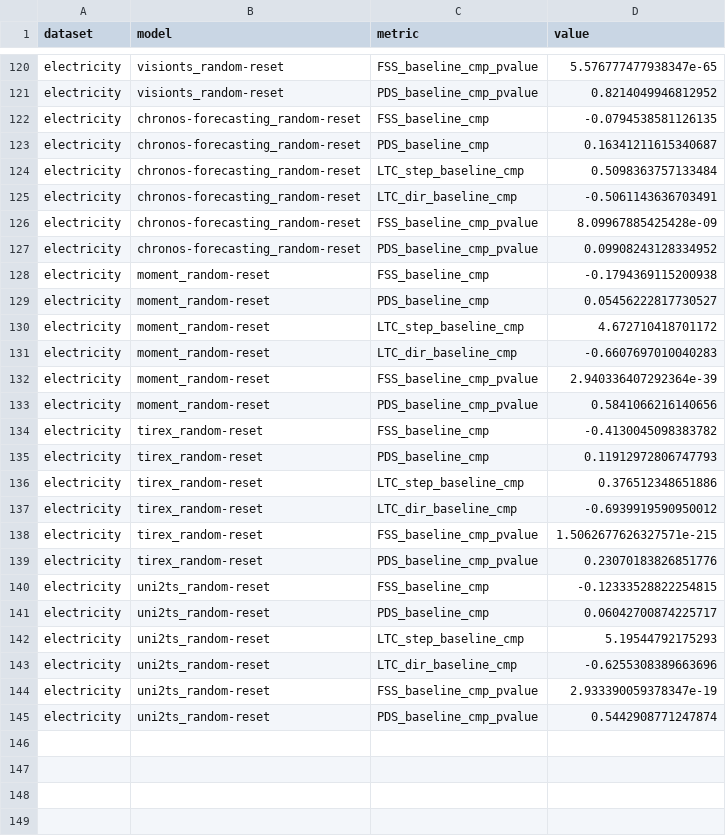
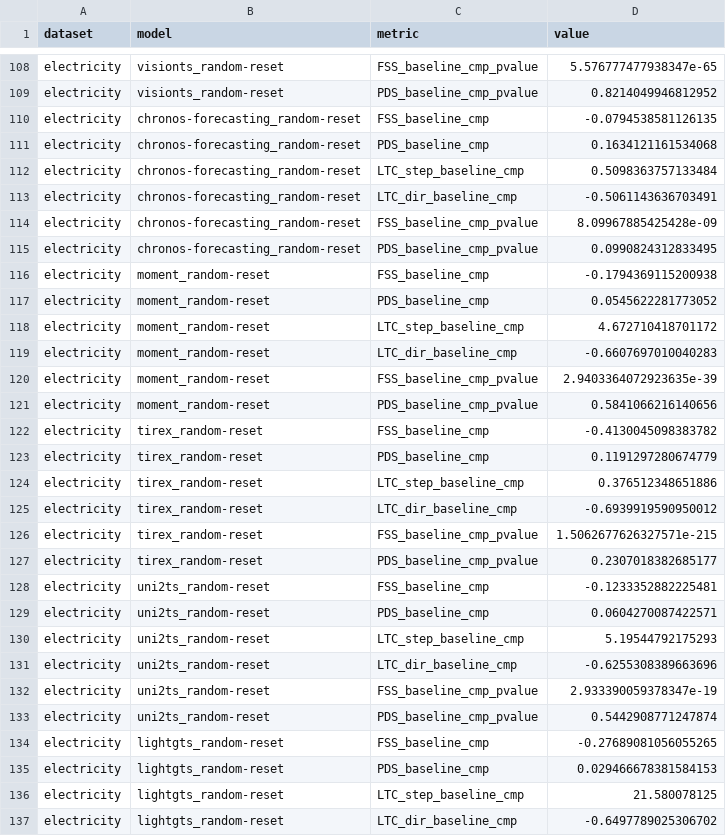
Before and after one commit to nguyenhuyduchieu/AAAI, a CSV file: outputs/metrics/timesfm_geometry_missing_validations_electricity.csv, drawn as a sheet; only a part is shown, gaps mark what is left out; the diff covers the shown part only.

```diff
--- a/outputs/metrics/timesfm_geometry_missing_validations_electricity.csv
+++ b/outputs/metrics/timesfm_geometry_missing_validations_electricity.csv
@@ -122,3 +110,3 @@ electricity,visionts_random-reset,PDS_baseline_cmp_pvalue,0.8214049946812952
 electricity,chronos-forecasting_random-reset,FSS_baseline_cmp,-0.0794538581126135
-electricity,chronos-forecasting_random-reset,PDS_baseline_cmp,0.16341211615340687
+electricity,chronos-forecasting_random-reset,PDS_baseline_cmp,0.1634121161534068
 electricity,chronos-forecasting_random-reset,LTC_step_baseline_cmp,0.5098363757133484
@@ -126,11 +114,11 @@ electricity,chronos-forecasting_random-reset,LTC_dir_baseline_cmp,-0.50611436367
 electricity,chronos-forecasting_random-reset,FSS_baseline_cmp_pvalue,8.09967885425428e-09
-electricity,chronos-forecasting_random-reset,PDS_baseline_cmp_pvalue,0.09908243128334952
+electricity,chronos-forecasting_random-reset,PDS_baseline_cmp_pvalue,0.0990824312833495
 electricity,moment_random-reset,FSS_baseline_cmp,-0.1794369115200938
-electricity,moment_random-reset,PDS_baseline_cmp,0.05456222817730527
+electricity,moment_random-reset,PDS_baseline_cmp,0.0545622281773052
 electricity,moment_random-reset,LTC_step_baseline_cmp,4.672710418701172
 electricity,moment_random-reset,LTC_dir_baseline_cmp,-0.6607697010040283
-electricity,moment_random-reset,FSS_baseline_cmp_pvalue,2.940336407292364e-39
+electricity,moment_random-reset,FSS_baseline_cmp_pvalue,2.9403364072923635e-39
 electricity,moment_random-reset,PDS_baseline_cmp_pvalue,0.5841066216140656
 electricity,tirex_random-reset,FSS_baseline_cmp,-0.4130045098383782
-electricity,tirex_random-reset,PDS_baseline_cmp,0.11912972806747793
+electricity,tirex_random-reset,PDS_baseline_cmp,0.1191297280674779
 electricity,tirex_random-reset,LTC_step_baseline_cmp,0.376512348651886
@@ -138,5 +126,5 @@ electricity,tirex_random-reset,LTC_dir_baseline_cmp,-0.6939919590950012
 electricity,tirex_random-reset,FSS_baseline_cmp_pvalue,1.5062677626327571e-215
-electricity,tirex_random-reset,PDS_baseline_cmp_pvalue,0.23070183826851776
-electricity,uni2ts_random-reset,FSS_baseline_cmp,-0.12333528822254815
-electricity,uni2ts_random-reset,PDS_baseline_cmp,0.06042700874225717
+electricity,tirex_random-reset,PDS_baseline_cmp_pvalue,0.2307018382685177
+electricity,uni2ts_random-reset,FSS_baseline_cmp,-0.1233352882225481
+electricity,uni2ts_random-reset,PDS_baseline_cmp,0.0604270087422571
 electricity,uni2ts_random-reset,LTC_step_baseline_cmp,5.19544792175293
@@ -145 +133,5 @@ electricity,uni2ts_random-reset,FSS_baseline_cmp_pvalue,2.933390059378347e-19
 electricity,uni2ts_random-reset,PDS_baseline_cmp_pvalue,0.5442908771247874
+electricity,lightgts_random-reset,FSS_baseline_cmp,-0.27689081056055265
+electricity,lightgts_random-reset,PDS_baseline_cmp,0.029466678381584153
+electricity,lightgts_random-reset,LTC_step_baseline_cmp,21.580078125
+electricity,lightgts_random-reset,LTC_dir_baseline_cmp,-0.6497789025306702
```
Also changed, not shown: 8 added rows, 12 removed rows and 8 edited cells elsewhere in this file, outputs/metrics/timesfm_geometry_missing_validations_csi300.csv, outputs/metrics/timesfm_geometry_missing_validations_csi800.csv, 41 other files.
